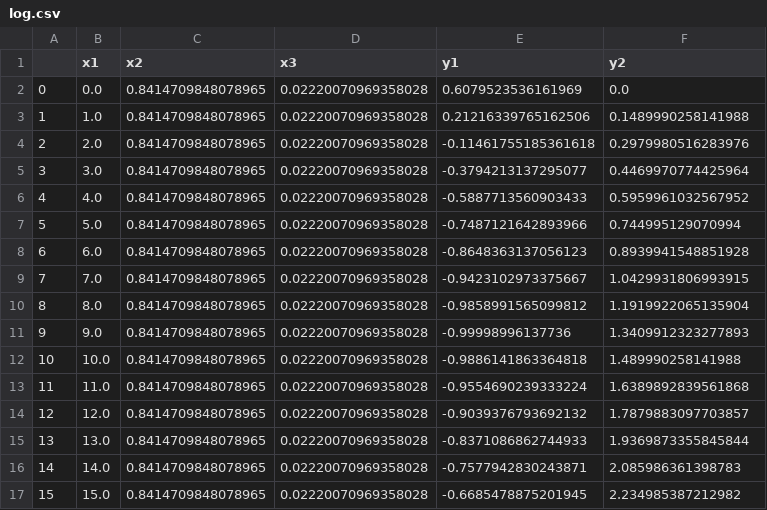
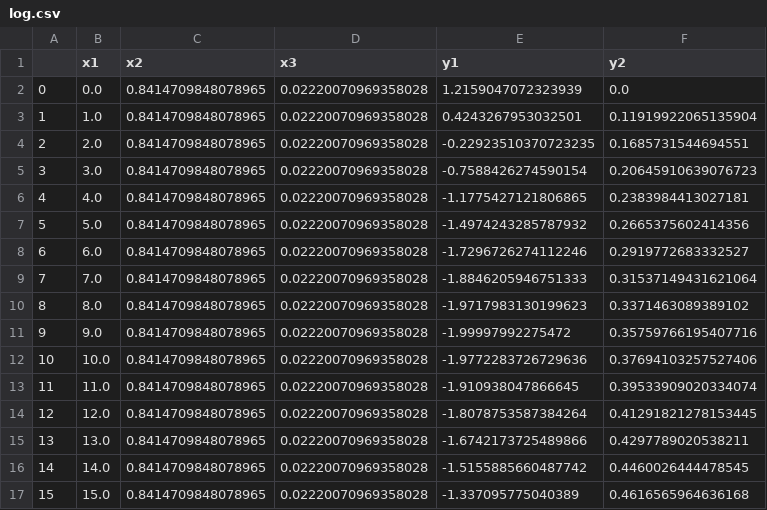
Before and after one commit to altlnt/Avion-Simulation-Identification, a CSV file: test_dir_opti/log.csv, drawn as a sheet; only a part is shown; the diff covers the shown part only.

```diff
--- a/test_dir_opti/log.csv
+++ b/test_dir_opti/log.csv
@@ -1,17 +1,17 @@
 ,x1,x2,x3,y1,y2
-0,0.0,0.8414709848078965,0.02220070969358028,0.6079523536161969,0.0
-1,1.0,0.8414709848078965,0.02220070969358028,0.21216339765162506,0.1489990258141988
-2,2.0,0.8414709848078965,0.02220070969358028,-0.11461755185361618,0.2979980516283976
-3,3.0,0.8414709848078965,0.02220070969358028,-0.3794213137295077,0.4469970774425964
-4,4.0,0.8414709848078965,0.02220070969358028,-0.5887713560903433,0.5959961032567952
-5,5.0,0.8414709848078965,0.02220070969358028,-0.7487121642893966,0.744995129070994
-6,6.0,0.8414709848078965,0.02220070969358028,-0.8648363137056123,0.8939941548851928
-7,7.0,0.8414709848078965,0.02220070969358028,-0.9423102973375667,1.0429931806993915
-8,8.0,0.8414709848078965,0.02220070969358028,-0.9858991565099812,1.1919922065135904
-9,9.0,0.8414709848078965,0.02220070969358028,-0.99998996137736,1.3409912323277893
-10,10.0,0.8414709848078965,0.02220070969358028,-0.9886141863364818,1.489990258141988
-11,11.0,0.8414709848078965,0.02220070969358028,-0.9554690239333224,1.6389892839561868
-12,12.0,0.8414709848078965,0.02220070969358028,-0.9039376793692132,1.7879883097703857
-13,13.0,0.8414709848078965,0.02220070969358028,-0.8371086862744933,1.9369873355845844
-14,14.0,0.8414709848078965,0.02220070969358028,-0.7577942830243871,2.085986361398783
-15,15.0,0.8414709848078965,0.02220070969358028,-0.6685478875201945,2.234985387212982
+0,0.0,0.8414709848078965,0.02220070969358028,1.2159047072323939,0.0
+1,1.0,0.8414709848078965,0.02220070969358028,0.4243267953032501,0.11919922065135904
+2,2.0,0.8414709848078965,0.02220070969358028,-0.22923510370723235,0.1685731544694551
+3,3.0,0.8414709848078965,0.02220070969358028,-0.7588426274590154,0.20645910639076723
+4,4.0,0.8414709848078965,0.02220070969358028,-1.1775427121806865,0.2383984413027181
+5,5.0,0.8414709848078965,0.02220070969358028,-1.4974243285787932,0.2665375602414356
+6,6.0,0.8414709848078965,0.02220070969358028,-1.7296726274112246,0.2919772683332527
+7,7.0,0.8414709848078965,0.02220070969358028,-1.8846205946751333,0.31537149431621064
+8,8.0,0.8414709848078965,0.02220070969358028,-1.9717983130199623,0.3371463089389102
+9,9.0,0.8414709848078965,0.02220070969358028,-1.99997992275472,0.35759766195407716
+10,10.0,0.8414709848078965,0.02220070969358028,-1.9772283726729636,0.37694103257527406
+11,11.0,0.8414709848078965,0.02220070969358028,-1.910938047866645,0.39533909020334074
+12,12.0,0.8414709848078965,0.02220070969358028,-1.8078753587384264,0.41291821278153445
+13,13.0,0.8414709848078965,0.02220070969358028,-1.6742173725489866,0.4297789020538211
+14,14.0,0.8414709848078965,0.02220070969358028,-1.5155885660487742,0.4460026444478545
+15,15.0,0.8414709848078965,0.02220070969358028,-1.337095775040389,0.4616565964636168
```
Also changed, not shown: 168 edited cells elsewhere in this file, 4 other files.
